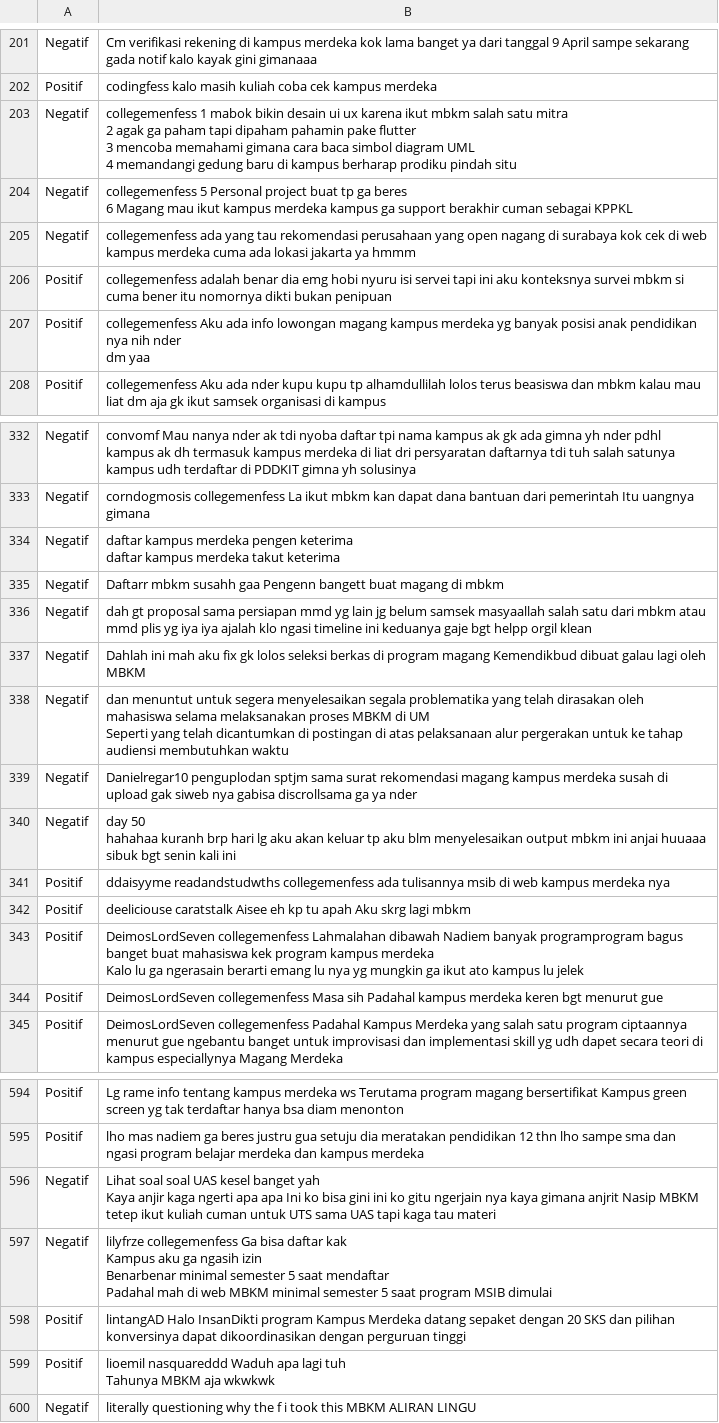
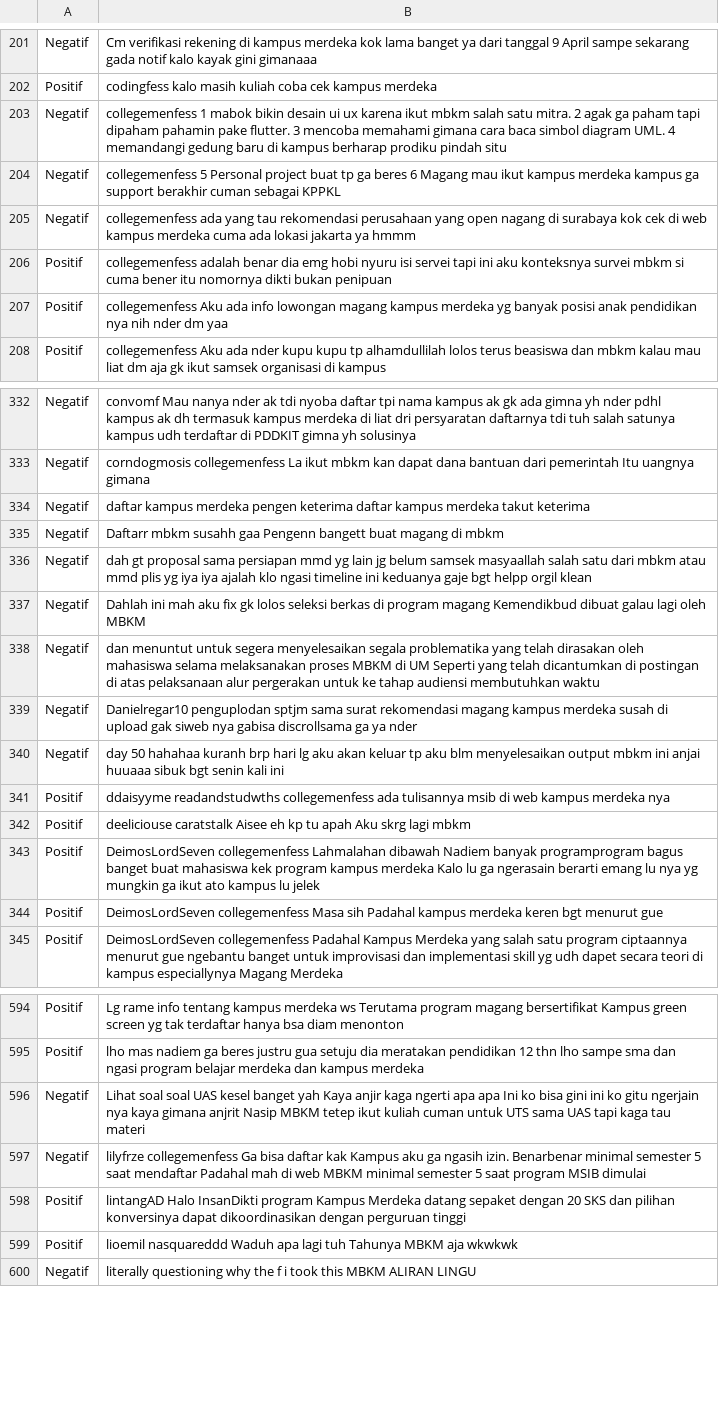
Before and after one commit to Salmaabidah/Crawling-Tweeter, a CSV file: Label.csv, drawn as a sheet; only a part is shown, gaps mark what is left out; ↵ is a line break in a cell; the diff covers the shown part only; the diff names each change by its address in the sheet, - before the commit and + after, or states it on an @@ line.

```diff
--- a/Label.csv
+++ b/Label.csv
-B203: …salah satu mitra ↵ 2 agak ga paham tapi dipaham pahamin pake flutter ↵ 3 mencoba memahami gimana cara baca simbol diagram UML ↵ 4 memandangi…
+B203: …salah satu mitra. 2 agak ga paham tapi dipaham pahamin pake flutter. 3 mencoba memahami gimana cara baca simbol diagram UML. 4 memandangi…
-B204: …sebagai KPPKL
+B204: …sebagai KPPKL
-B207: …dm yaa
+B207: …dm yaa
-B334: …takut keterima
+B334: …takut keterima
-B338: …membutuhkan waktu
+B338: …membutuhkan waktu
-B340: …kali ini
+B340: …kali ini
-B343: …lu jelek
+B343: …lu jelek
-B596: …tau materi
+B596: …tau materi
-B597: …ga ngasih izin ↵ Benarbenar minimal…
+B597: …ga ngasih izin. Benarbenar minimal…
-B599: …aja wkwkwk
+B599: …aja wkwkwk
```
Also changed, not shown: 85 edited cells elsewhere in this file.
